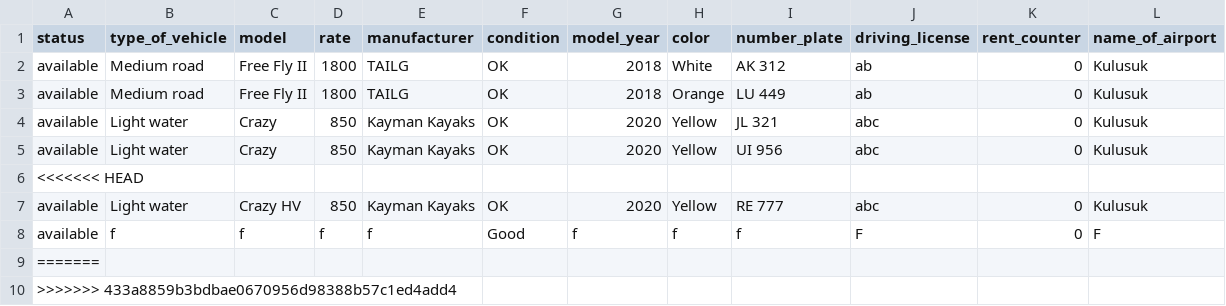
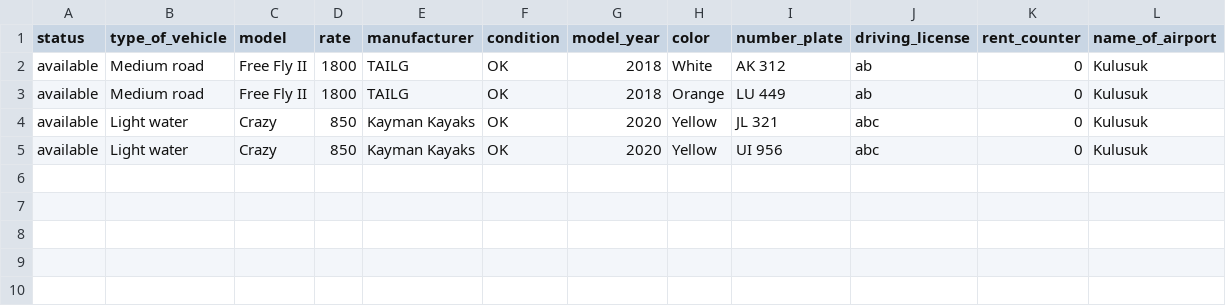
Before and after one commit to Boggi-Jones/Verklegt-Namskeid1, a CSV file: TheProgram/Data/data/Vehicle.csv, drawn as a sheet; the diff names each change by its address in the sheet, - before the commit and + after, or states it on an @@ line.

```diff
--- a/TheProgram/Data/data/Vehicle.csv
+++ b/TheProgram/Data/data/Vehicle.csv
-row 6: <<<<<<< HEAD
-row 7: available | Light water | Crazy HV | 850 | Kayman Kayaks | OK | 2020 | Yellow | RE 777 | abc | 0 | Kulusuk
-row 8: available | f | f | f | f | Good | f | f | f | F | 0 | F
-row 9: =======
-row 10: >>>>>>> 433a8859b3bdbae0670956d98388b57c1ed4add4
```
Also changed, not shown: TheProgram/Data/data/Location.csv, 2 other files.
